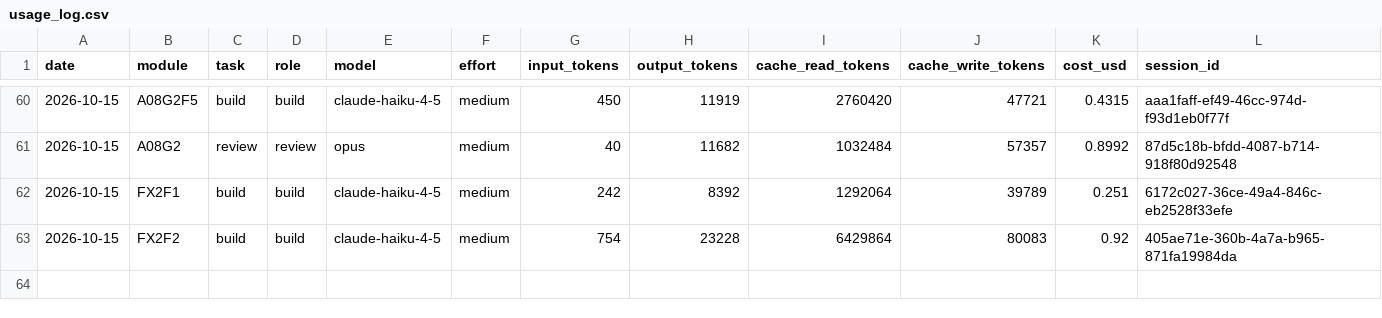
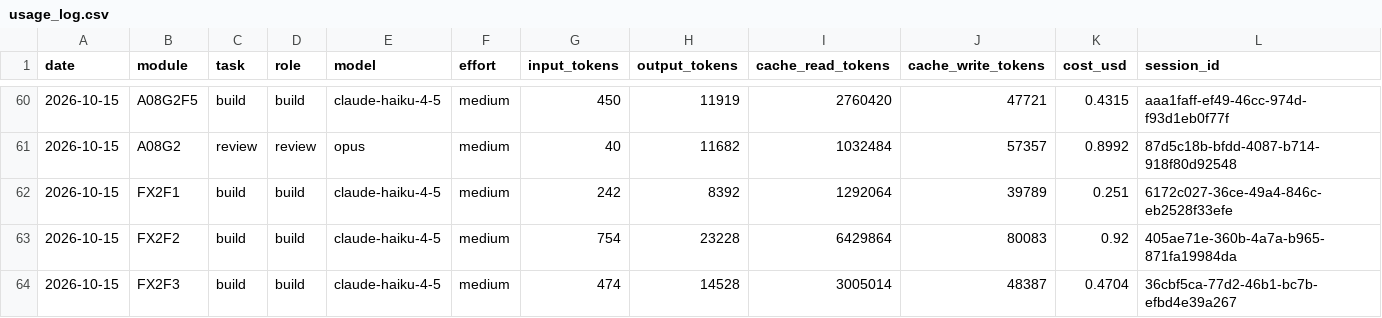
Before and after one commit to vincentlkl/tamanly, a CSV file: api/usage_log.csv, drawn as a sheet; only a part is shown, gaps mark what is left out.

```diff
--- a/api/usage_log.csv
+++ b/api/usage_log.csv
@@ -63 +63,2 @@ date,module,task,role,model,effort,input_tokens,output_tokens,cache_read_tokens,
 2026-10-15,FX2F2,build,build,claude-haiku-4-5,medium,754,23228,6429864,80083,0.92,405ae71e-360b-4a7a-b965-871fa19984da
+2026-10-15,FX2F3,build,build,claude-haiku-4-5,medium,474,14528,3005014,48387,0.4704,36cbf5ca-77d2-46b1-bc7b-efbd4e39a267
```
Also changed, not shown: 1 other file.
